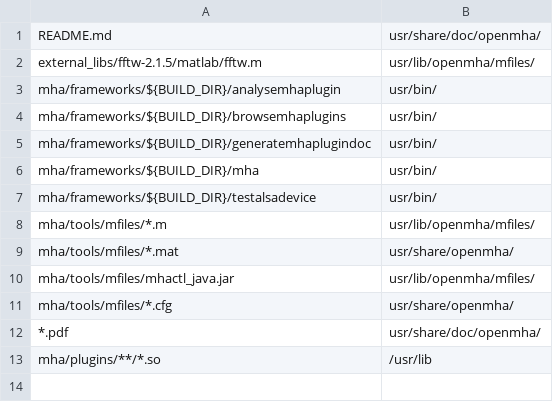
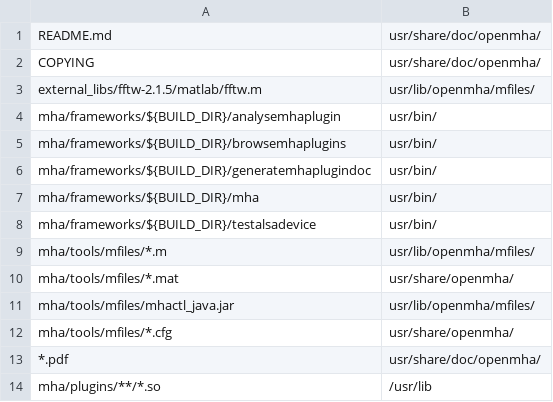
Before and after one commit to HoerTech-gGmbH/openMHA, a CSV file: mha/tools/packaging/deb/openmha.csv, drawn as a sheet.

Commit message:
Add license file COPYING to all debian packages
Ref T696.

```diff
--- a/mha/tools/packaging/deb/openmha.csv
+++ b/mha/tools/packaging/deb/openmha.csv
@@ -1,2 +1,3 @@
 README.md,usr/share/doc/openmha/
+COPYING,usr/share/doc/openmha/
 external_libs/fftw-2.1.5/matlab/fftw.m,usr/lib/openmha/mfiles/
```
Also changed, not shown: 3 other files.
